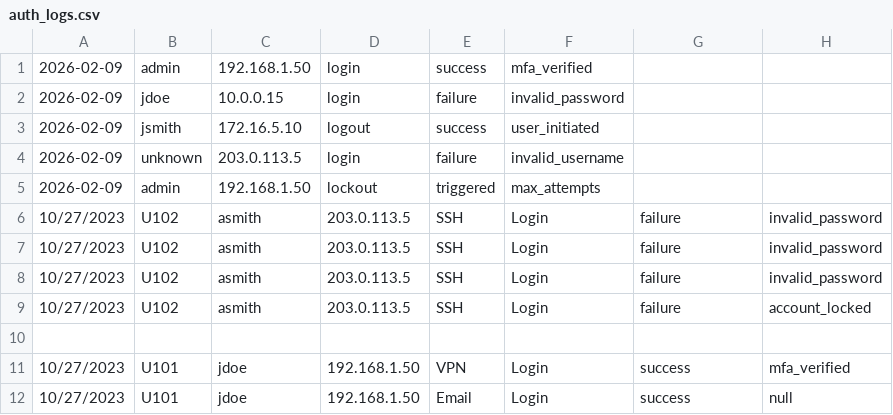
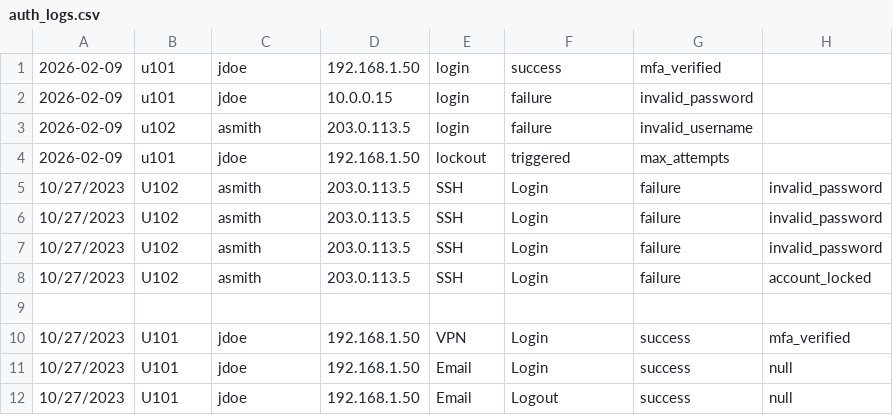
Before and after one commit to noahfulton17/Excel-Security-log-Analysis, a CSV file: Data/auth_logs.csv, drawn as a sheet; only a part is shown; the shorter side is filled out with more unchanged rows; removed rows and columns are numbered as before the commit, all else as after; the diff names each change by its address in the sheet, - before the commit and + after, or states it on an @@ line.

Commit message:
Update auth_logs.csv

```diff
--- a/Data/auth_logs.csv
+++ b/Data/auth_logs.csv
-row 1: 2026-02-09 | admin | 192.168.1.50 | login | success | mfa_verified
-row 2: 2026-02-09 | jdoe | 10.0.0.15 | login | failure | invalid_password
-row 3: 2026-02-09 | jsmith | 172.16.5.10 | logout | success | user_initiated
-row 4: 2026-02-09 | unknown | 203.0.113.5 | login | failure | invalid_username
-row 5: 2026-02-09 | admin | 192.168.1.50 | lockout | triggered | max_attempts
+row 1: 2026-02-09 | u101 | jdoe | 192.168.1.50 | login | success | mfa_verified
+row 2: 2026-02-09 | u101 | jdoe | 10.0.0.15 | login | failure | invalid_password
+row 3: 2026-02-09 | u102 | asmith | 203.0.113.5 | login | failure | invalid_username
+row 4: 2026-02-09 | u101 | jdoe | 192.168.1.50 | lockout | triggered | max_attempts
```
